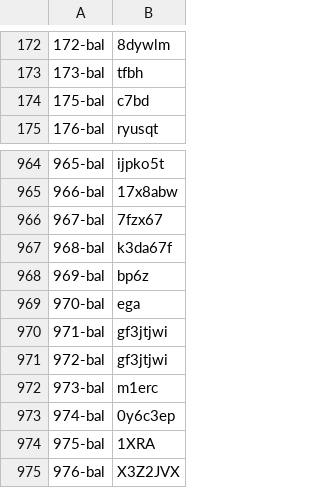
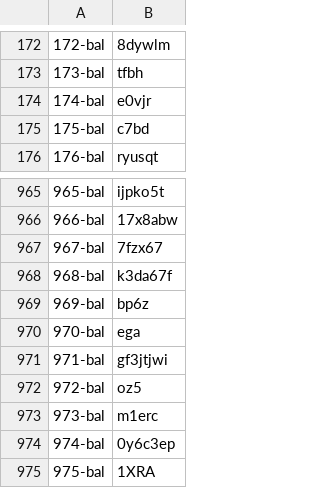
Before and after one commit to felipefutty/captcha_enem, a CSV file: dataset-bal.csv, drawn as a sheet; only a part is shown, gaps mark what is left out; the shorter side is filled out with more unchanged rows.

Commit message:
Fix dataset bal

```diff
--- a/dataset-bal.csv
+++ b/dataset-bal.csv
@@ -173,2 +173,3 @@
 173-bal,tfbh
+174-bal,e0vjr
 175-bal,c7bd
@@ -970,3 +971,3 @@
 971-bal,gf3jtjwi
-972-bal,gf3jtjwi
+972-bal,oz5
 973-bal,m1erc
```
Also changed, not shown: 1 other file.
